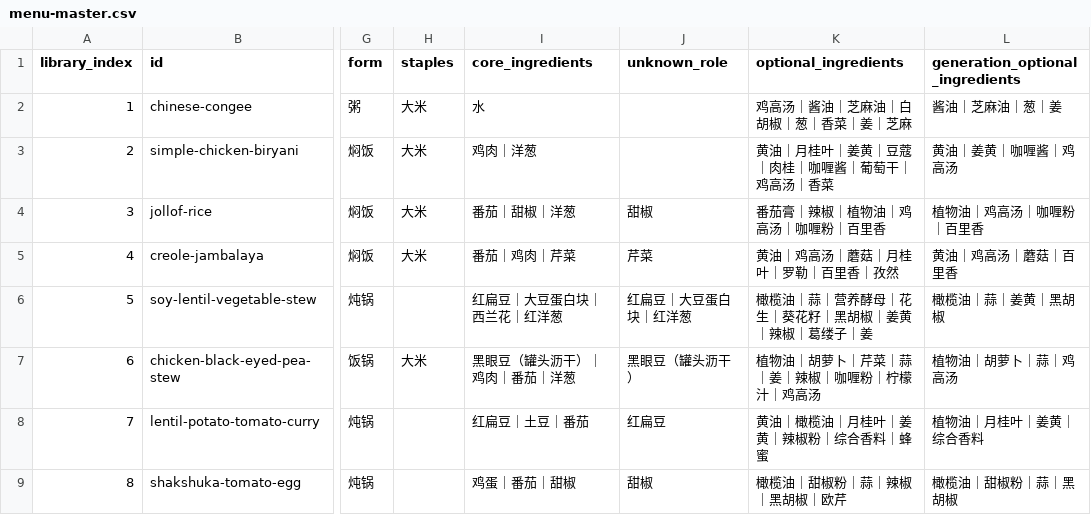
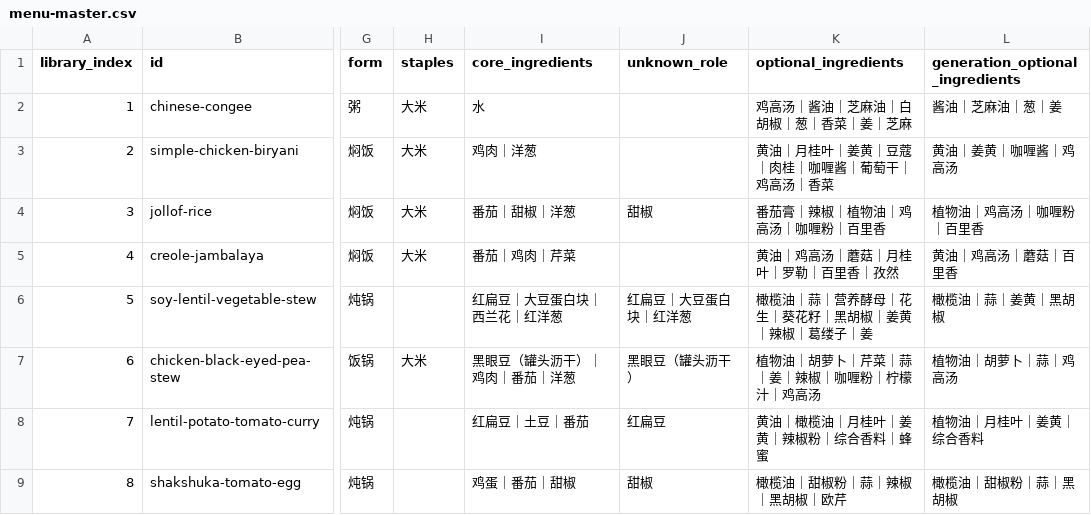
Before and after one commit to liuyuxin01210725-debug/yiguochu, a CSV file: docs/menu-master.csv, drawn as a sheet; only a part is shown, gaps mark what is left out; the diff names each change by its address in the sheet, - before the commit and + after, or states it on an @@ line.

```diff
--- a/docs/menu-master.csv
+++ b/docs/menu-master.csv
-J5 (unknown_role): 芹菜
+J5 (unknown_role): (empty)
```
Also changed, not shown: docs/rice-meal-collection.csv, 55 other files.
